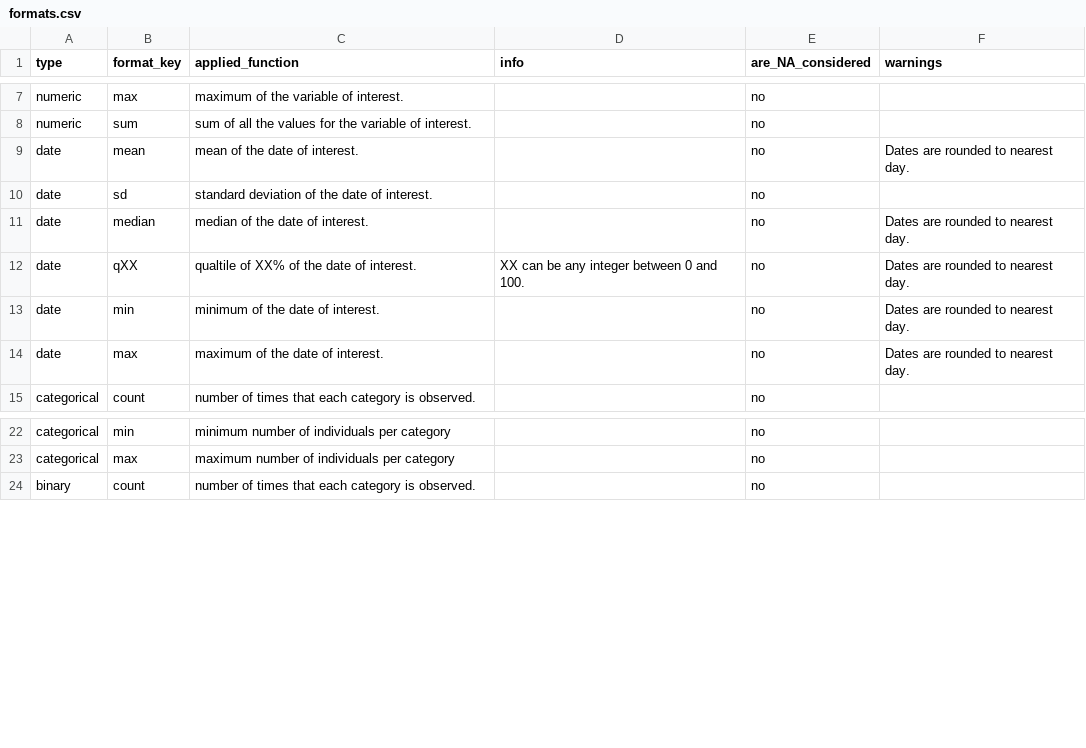
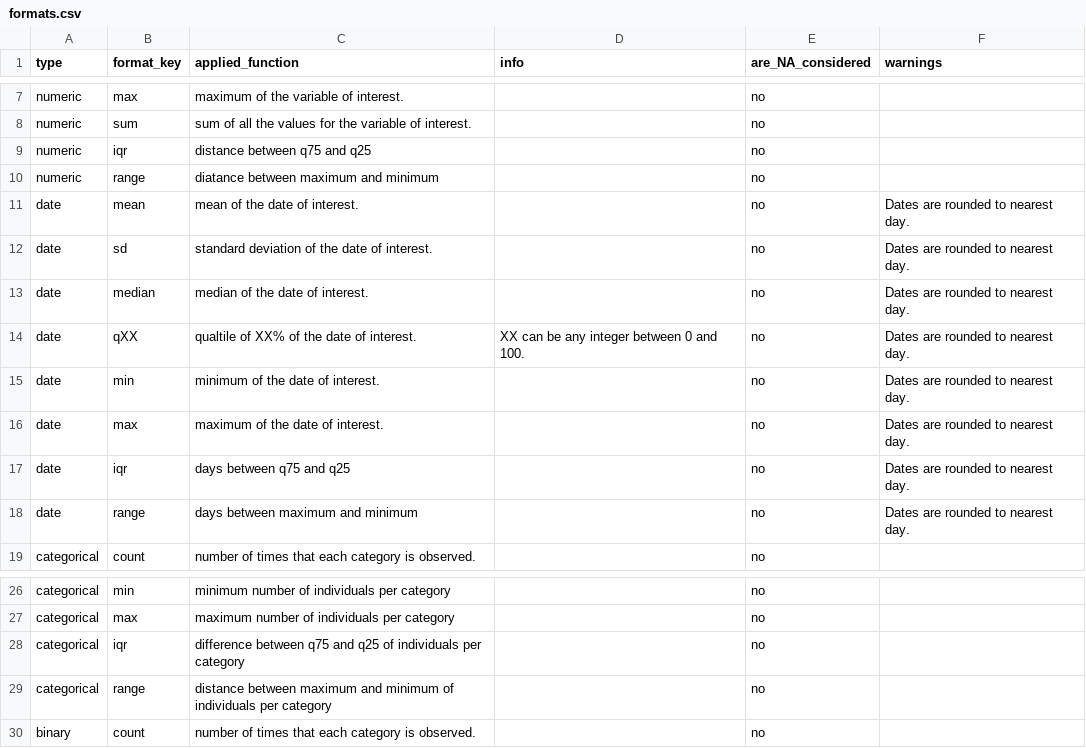
Before and after one commit to oxford-pharmacoepi/TableCharacteristics, a CSV file: extras/formats.csv, drawn as a sheet; only a part is shown, gaps mark what is left out.

Commit message:
update formats

```diff
--- a/extras/formats.csv
+++ b/extras/formats.csv
@@ -8,4 +8,6 @@ numeric,max,maximum of the variable of interest.,,no,
 numeric,sum,sum of all the values for the variable of interest.,,no,
+numeric,iqr,distance between q75 and q25,,no,
+numeric,range,diatance between maximum and minimum,,no,
 date,mean,mean of the date of interest.,,no,Dates are rounded to nearest day.
-date,sd,standard deviation of the date of interest. ,,no,
+date,sd,standard deviation of the date of interest. ,,no,Dates are rounded to nearest day.
 date,median,median of the date of interest.,,no,Dates are rounded to nearest day.
@@ -14,2 +16,4 @@ date,min,minimum of the date of interest.,,no,Dates are rounded to nearest day.
 date,max,maximum of the date of interest.,,no,Dates are rounded to nearest day.
+date,iqr,days between q75 and q25,,no,Dates are rounded to nearest day.
+date,range,days between maximum and minimum,,no,Dates are rounded to nearest day.
 categorical,count,number of times that each category is observed.,,no,
@@ -23,2 +27,4 @@ categorical,min,minimum number of individuals per category,,no,
 categorical,max,maximum number of individuals per category,,no,
+categorical,iqr,difference between q75 and q25 of individuals per category,,no,
+categorical,range,distance between maximum and minimum of individuals per category,,no,
 binary,count,number of times that each category is observed.,,no,
```
Also changed, not shown: 1 other file.
